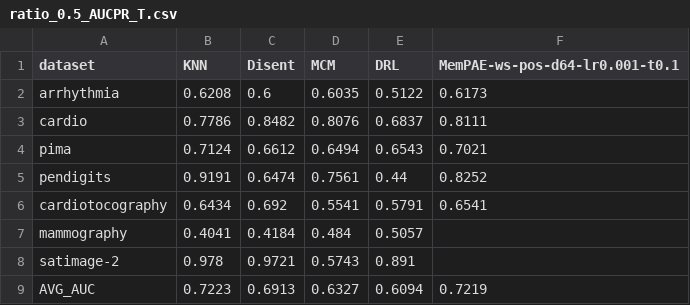
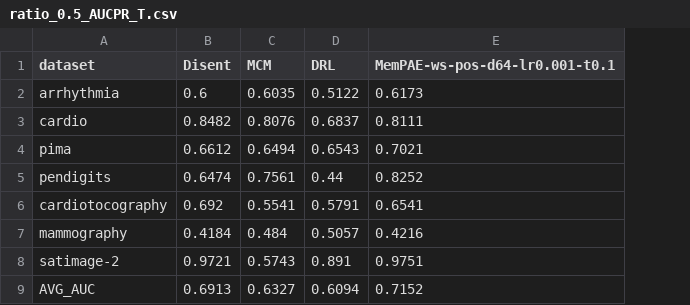
Before and after one commit to Cheol-Will/perceiver-ad, a CSV file: metrics/ratio_0.5_AUCPR_T.csv, drawn as a sheet; removed rows and columns are numbered as before the commit, all else as after; the diff names each change by its address in the sheet, - before the commit and + after, or states it on an @@ line.

```diff
--- a/metrics/ratio_0.5_AUCPR_T.csv
+++ b/metrics/ratio_0.5_AUCPR_T.csv
-column B (KNN), rows 2-9: 0.6208 | 0.7786 | 0.7124 | 0.9191 | 0.6434 | 0.4041 | 0.978 | 0.7223
-E7 (MemPAE-ws-pos-d64-lr0.001-t0.1): (empty)
+E7 (MemPAE-ws-pos-d64-lr0.001-t0.1): 0.4216
-E8 (MemPAE-ws-pos-d64-lr0.001-t0.1): (empty)
+E8 (MemPAE-ws-pos-d64-lr0.001-t0.1): 0.9751
-E9 (MemPAE-ws-pos-d64-lr0.001-t0.1): 0.7219
+E9 (MemPAE-ws-pos-d64-lr0.001-t0.1): 0.7152
```
Also changed, not shown: metrics/ratio_0.5_AUCPR.csv, metrics/ratio_0.8_AUCPR.csv, 14 other files.
